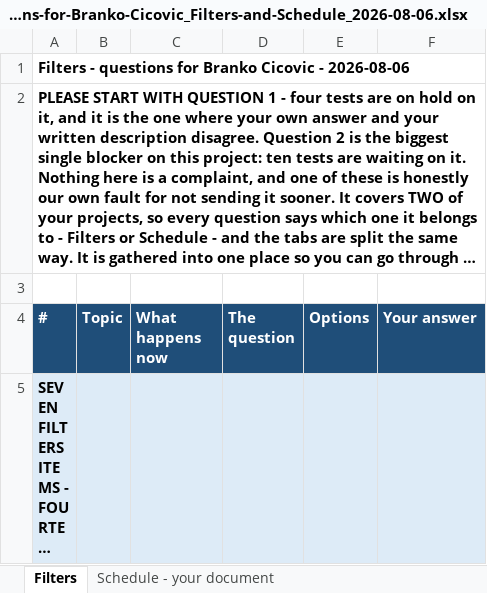
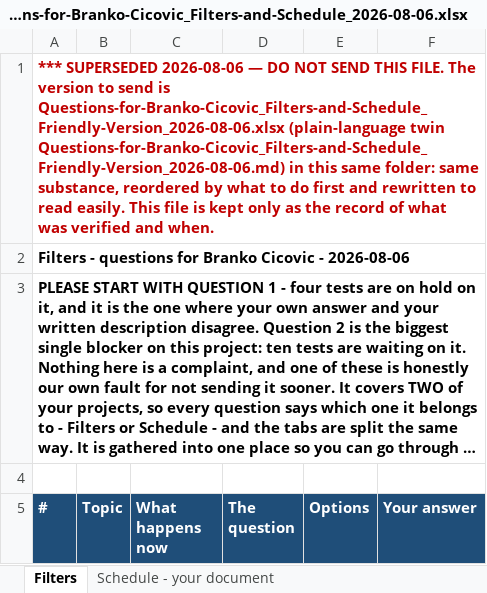
Before and after one commit to bilalmuzamil-sketch/Manual-test-Cases, an Excel workbook: build/filters/questions-2026-08-06/Questions-for-Branko-Cicovic_Filters-and-Schedule_2026-08-06.xlsx, sheet Filters, drawn as a sheet; only a part is shown; the shorter side is filled out with more unchanged rows; long unchanged cells end in …; values as stored, in another font and other column widths than the file's, no borders; the diff names each change by its address in the sheet, - before the commit and + after, or states it on an @@ line.

```diff
--- a/build/filters/questions-2026-08-06/Questions-for-Branko-Cicovic_Filters-and-Schedule_2026-08-06.xlsx (sheet Filters)
+++ b/build/filters/questions-2026-08-06/Questions-for-Branko-Cicovic_Filters-and-Schedule_2026-08-06.xlsx (sheet Filters)
+row 1: *** SUPERSEDED 2026-08-06 — DO NOT SEND THIS FILE. The version to send is Questions-for-Branko-Cicovic_Filters-and-Schedule_Friendly-Version_2026-08-06.xlsx (plain-language twin Questions-for-Branko-Cicovic_Filters-and-Schedule_Friendly-Version_2026-08-06.md) in this same folder: same substance, reordered by what to do first and rewritten to read easily. This file is kept only as the record of what was verified and when.
```
Also changed, not shown: build/report-suite/questions-2026-08-06/Questions-for-Chris-Ward_Report-Suite_2026-08-06.xlsx, 10 other files.
